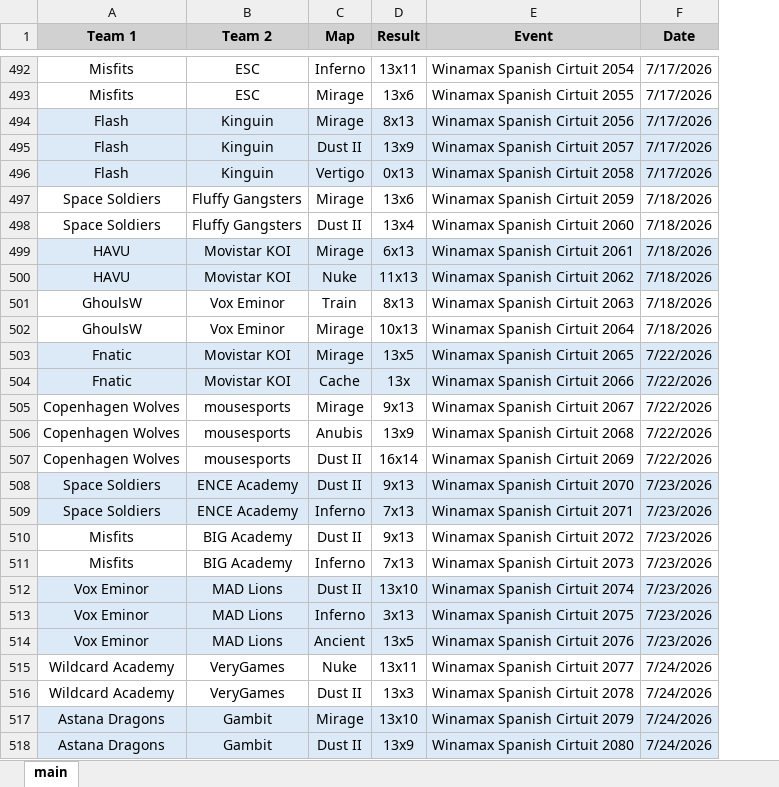
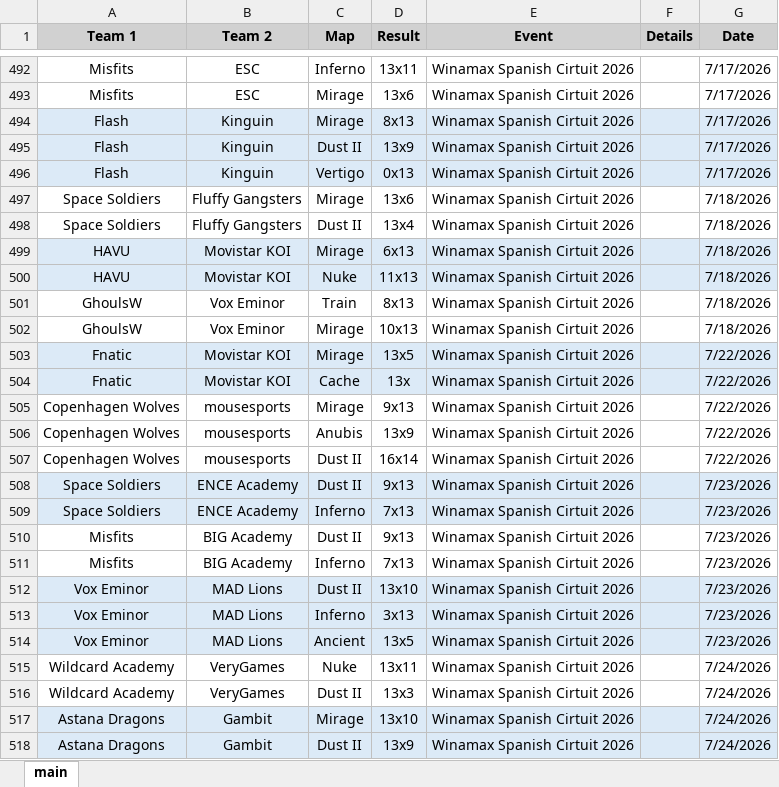
Before and after one commit to ravengone/ck-tools, an Excel workbook: file/history.xlsx, sheet main, drawn as a sheet; only a part is shown, gaps mark what is left out; values as stored, in another font and other column widths than the file's, no borders; the diff covers the shown part only; the diff names each change by its address in the sheet, - before the commit and + after, or states it on an @@ line.

Commit message:
Fixing but about Winamax event spam

```diff
--- a/file/history.xlsx (sheet main)
+++ b/file/history.xlsx (sheet main)
+column F (Details), empty
-E492 (Event): Winamax Spanish Cirtuit 2054
+E492 (Event): Winamax Spanish Cirtuit 2026
-E493 (Event): Winamax Spanish Cirtuit 2055
+E493 (Event): Winamax Spanish Cirtuit 2026
-E494 (Event): Winamax Spanish Cirtuit 2056
+E494 (Event): Winamax Spanish Cirtuit 2026
-E495 (Event): Winamax Spanish Cirtuit 2057
+E495 (Event): Winamax Spanish Cirtuit 2026
-E496 (Event): Winamax Spanish Cirtuit 2058
+E496 (Event): Winamax Spanish Cirtuit 2026
-E497 (Event): Winamax Spanish Cirtuit 2059
+E497 (Event): Winamax Spanish Cirtuit 2026
-E498 (Event): Winamax Spanish Cirtuit 2060
+E498 (Event): Winamax Spanish Cirtuit 2026
-E499 (Event): Winamax Spanish Cirtuit 2061
+E499 (Event): Winamax Spanish Cirtuit 2026
-E500 (Event): Winamax Spanish Cirtuit 2062
+E500 (Event): Winamax Spanish Cirtuit 2026
-E501 (Event): Winamax Spanish Cirtuit 2063
+E501 (Event): Winamax Spanish Cirtuit 2026
-E502 (Event): Winamax Spanish Cirtuit 2064
+E502 (Event): Winamax Spanish Cirtuit 2026
-E503 (Event): Winamax Spanish Cirtuit 2065
+E503 (Event): Winamax Spanish Cirtuit 2026
-E504 (Event): Winamax Spanish Cirtuit 2066
+E504 (Event): Winamax Spanish Cirtuit 2026
-E505 (Event): Winamax Spanish Cirtuit 2067
+E505 (Event): Winamax Spanish Cirtuit 2026
-E506 (Event): Winamax Spanish Cirtuit 2068
+E506 (Event): Winamax Spanish Cirtuit 2026
-E507 (Event): Winamax Spanish Cirtuit 2069
+E507 (Event): Winamax Spanish Cirtuit 2026
-E508 (Event): Winamax Spanish Cirtuit 2070
+E508 (Event): Winamax Spanish Cirtuit 2026
-E509 (Event): Winamax Spanish Cirtuit 2071
+E509 (Event): Winamax Spanish Cirtuit 2026
-E510 (Event): Winamax Spanish Cirtuit 2072
+E510 (Event): Winamax Spanish Cirtuit 2026
-E511 (Event): Winamax Spanish Cirtuit 2073
+E511 (Event): Winamax Spanish Cirtuit 2026
-E512 (Event): Winamax Spanish Cirtuit 2074
+E512 (Event): Winamax Spanish Cirtuit 2026
-E513 (Event): Winamax Spanish Cirtuit 2075
+E513 (Event): Winamax Spanish Cirtuit 2026
-E514 (Event): Winamax Spanish Cirtuit 2076
+E514 (Event): Winamax Spanish Cirtuit 2026
-E515 (Event): Winamax Spanish Cirtuit 2077
+E515 (Event): Winamax Spanish Cirtuit 2026
-E516 (Event): Winamax Spanish Cirtuit 2078
+E516 (Event): Winamax Spanish Cirtuit 2026
-E517 (Event): Winamax Spanish Cirtuit 2079
+E517 (Event): Winamax Spanish Cirtuit 2026
-E518 (Event): Winamax Spanish Cirtuit 2080
+E518 (Event): Winamax Spanish Cirtuit 2026
```
Also changed, not shown: 29 edited cells elsewhere in this sheet.
